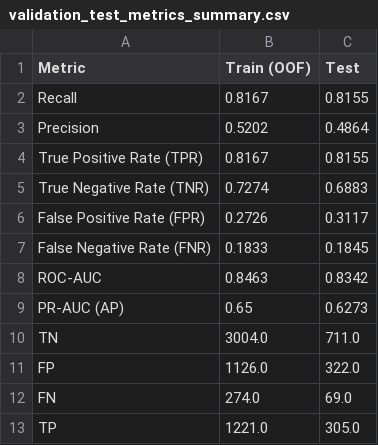
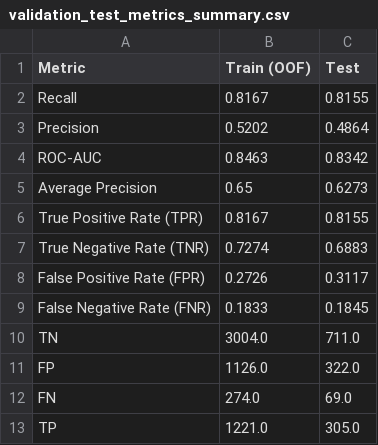
Before and after one commit to amschiltz/springboard_projects, a CSV file: Capstone_2/reports/validation_test_metrics_summary.csv, drawn as a sheet.

```diff
--- a/Capstone_2/reports/validation_test_metrics_summary.csv
+++ b/Capstone_2/reports/validation_test_metrics_summary.csv
@@ -3,2 +3,4 @@ Recall,0.8167,0.8155
 Precision,0.5202,0.4864
+ROC-AUC,0.8463,0.8342
+Average Precision,0.65,0.6273
 True Positive Rate (TPR),0.8167,0.8155
@@ -7,4 +9,2 @@ False Positive Rate (FPR),0.2726,0.3117
 False Negative Rate (FNR),0.1833,0.1845
-ROC-AUC,0.8463,0.8342
-PR-AUC (AP),0.65,0.6273
 TN,3004.0,711.0
```
Also changed, not shown: Capstone_2/references/telco_column_role_manifest_with_labels.csv, Capstone_2/reports/constraint_table_oof.csv, 4 other files.
